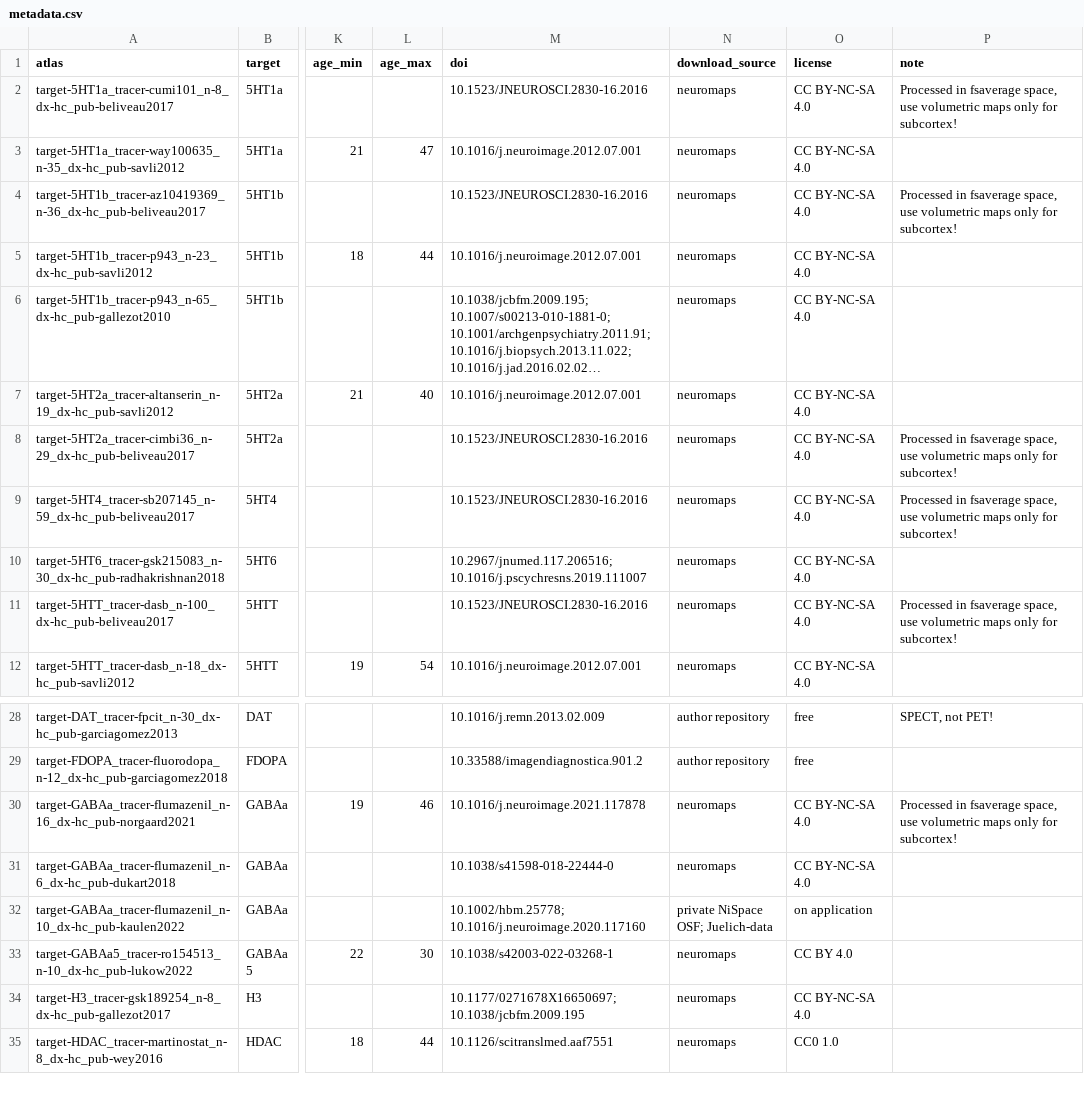
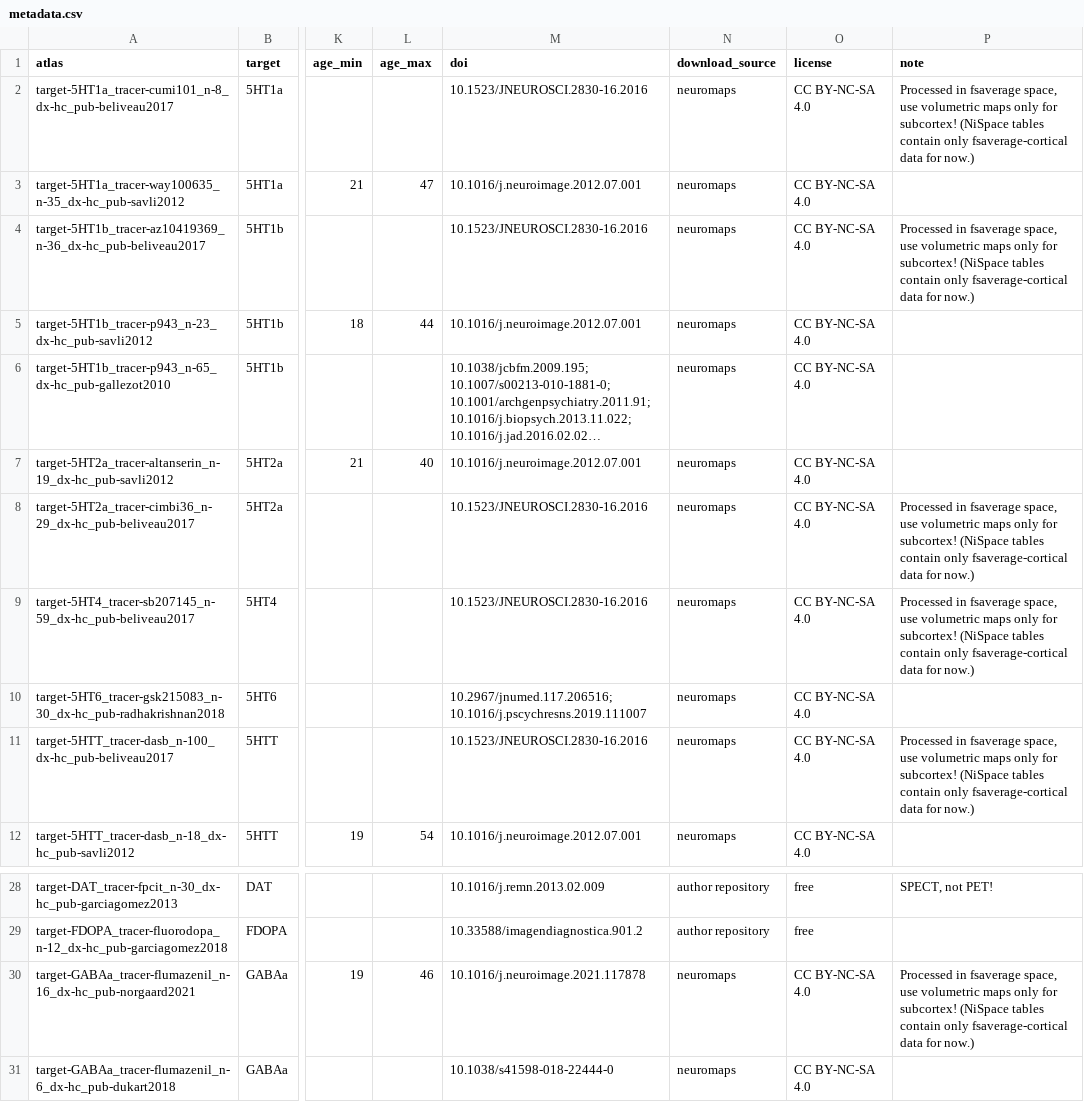
Before and after one commit to LeonDLotter/NiSpace-data, a CSV file: reference/pet/metadata.csv, drawn as a sheet; only a part is shown, gaps mark what is left out; the shorter side is filled out with more unchanged rows; long unchanged cells end in …; the diff names each change by its address in the sheet, - before the commit and + after, or states it on an @@ line.

Commit message:
update preliminary fsaverage PET map handling and rsn table data

```diff
--- a/reference/pet/metadata.csv
+++ b/reference/pet/metadata.csv
-P2 (note): …for subcortex!
+P2 (note): …for subcortex! (NiSpace tables contain only fsaverage-cortical data for now.)
-P4 (note): …for subcortex!
+P4 (note): …for subcortex! (NiSpace tables contain only fsaverage-cortical data for now.)
-P8:P9 (note): …for subcortex!
+P8:P9 (note): …for subcortex! (NiSpace tables contain only fsaverage-cortical data for now.)
-P11 (note): …for subcortex!
+P11 (note): …for subcortex! (NiSpace tables contain only fsaverage-cortical data for now.)
-P30 (note): …for subcortex!
+P30 (note): …for subcortex! (NiSpace tables contain only fsaverage-cortical data for now.)
```
Also changed, not shown: 17 other files.
